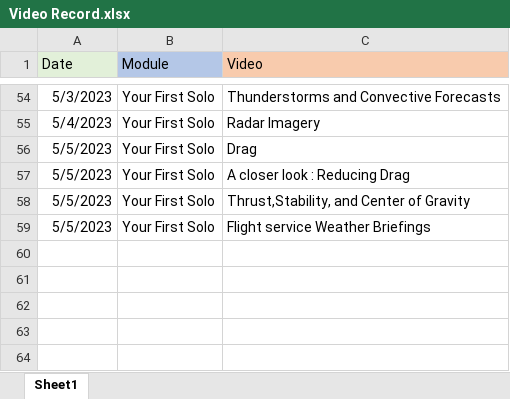
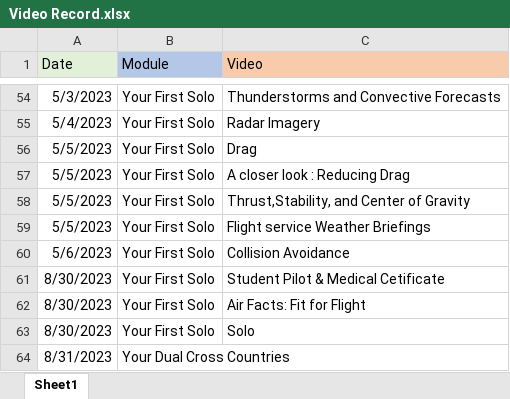
Before and after one commit to rubdul/Pilot-Training, an Excel workbook: Sportys/Video Record.xlsx, sheet Sheet1, drawn as a sheet; only a part is shown, gaps mark what is left out; values as stored, in another font and other column widths than the file's, no borders; the diff names each change by its address in the sheet, - before the commit and + after, or states it on an @@ line.

Commit message:
completed my first solo

```diff
--- a/Sportys/Video Record.xlsx (sheet Sheet1)
+++ b/Sportys/Video Record.xlsx (sheet Sheet1)
+row 60: 5/6/2023 | Your First Solo | Collision Avoidance
+row 61: 8/30/2023 | Your First Solo | Student Pilot & Medical Cetificate
+row 62: 8/30/2023 | Your First Solo | Air Facts: Fit for Flight
+row 63: 8/30/2023 | Your First Solo | Solo
+row 64: 8/31/2023 | Your Dual Cross Countries
```
Also changed, not shown: 5 other files.
